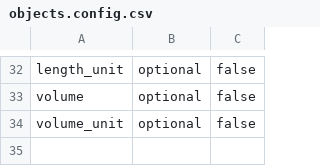
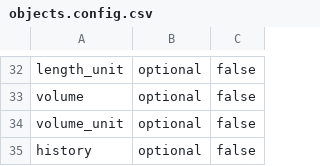
Before and after one commit to collectionspace/csible, a CSV file: templates/cataloging/objects.config.csv, drawn as a sheet; only a part is shown, gaps mark what is left out.

```diff
--- a/templates/cataloging/objects.config.csv
+++ b/templates/cataloging/objects.config.csv
@@ -34 +34,2 @@ volume,optional,false
 volume_unit,optional,false
+history,optional,false
```
Also changed, not shown: templates/cataloging/objects.example.csv, 1 other file.
